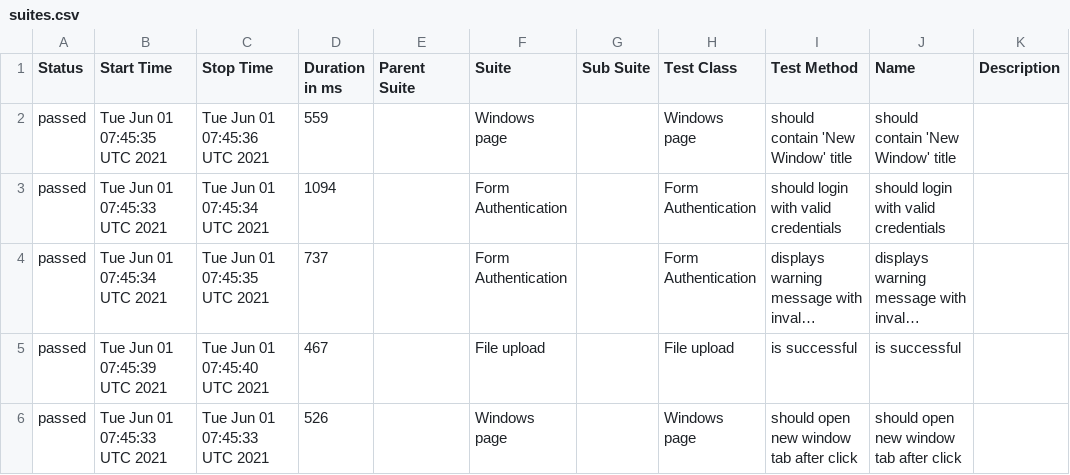
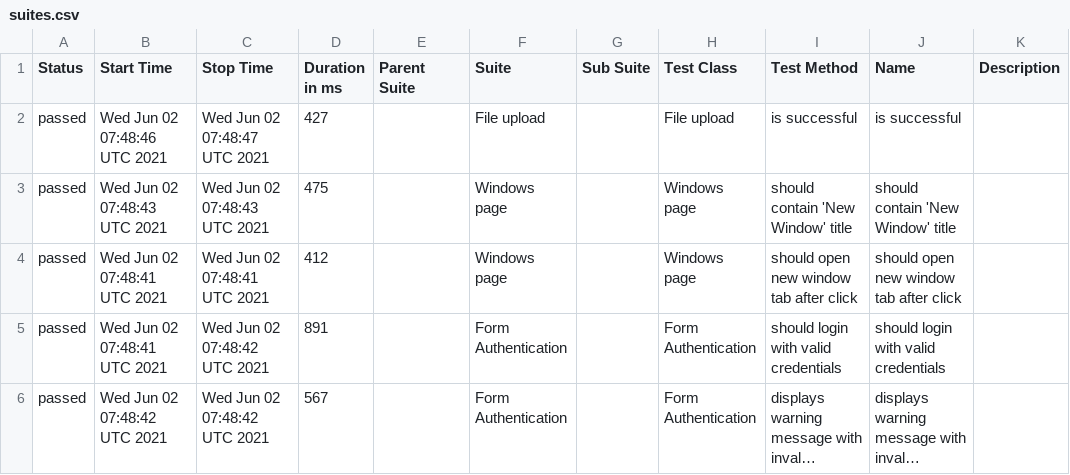
Before and after one commit to isandratskiy/webdriverio5-typescript-draft, a CSV file: data/suites.csv, drawn as a sheet; long unchanged cells end in …; removed rows and columns are numbered as before the commit, all else as after; the diff names each change by its address in the sheet, - before the commit and + after, or states it on an @@ line.

```diff
--- a/data/suites.csv
+++ b/data/suites.csv
+row 2: passed | Wed Jun 02 07:48:46 UTC 2021 | Wed Jun 02 07:48:47 UTC 2021 | 427 |  | File upload |  | File upload | is successful | is successful
-B3 (Start Time): Tue Jun 01 07:45:35 UTC 2021
+B3 (Start Time): Wed Jun 02 07:48:43 UTC 2021
-C3 (Stop Time): Tue Jun 01 07:45:36 UTC 2021
+C3 (Stop Time): Wed Jun 02 07:48:43 UTC 2021
-D3 (Duration in ms): 559
+D3 (Duration in ms): 475
+row 4: passed | Wed Jun 02 07:48:41 UTC 2021 | Wed Jun 02 07:48:41 UTC 2021 | 412 |  | Windows page |  | Windows page | should open new window tab after click | should open new window tab after click
-B5 (Start Time): Tue Jun 01 07:45:33 UTC 2021
+B5 (Start Time): Wed Jun 02 07:48:41 UTC 2021
-C5 (Stop Time): Tue Jun 01 07:45:34 UTC 2021
+C5 (Stop Time): Wed Jun 02 07:48:42 UTC 2021
-D5 (Duration in ms): 1094
+D5 (Duration in ms): 891
-B6 (Start Time): Tue Jun 01 07:45:34 UTC 2021
+B6 (Start Time): Wed Jun 02 07:48:42 UTC 2021
-C6 (Stop Time): Tue Jun 01 07:45:35 UTC 2021
+C6 (Stop Time): Wed Jun 02 07:48:42 UTC 2021
-D6 (Duration in ms): 737
+D6 (Duration in ms): 567
-row 5: passed | Tue Jun 01 07:45:39 UTC 2021 | Tue Jun 01 07:45:40 UTC 2021 | 467 |  | File upload |  | File upload | is successful | is successful
-row 6: passed | Tue Jun 01 07:45:33 UTC 2021 | Tue Jun 01 07:45:33 UTC 2021 | 526 |  | Windows page |  | Windows page | should open new window tab after click | should open new window tab after click
```
Also changed, not shown: 18 other files.
